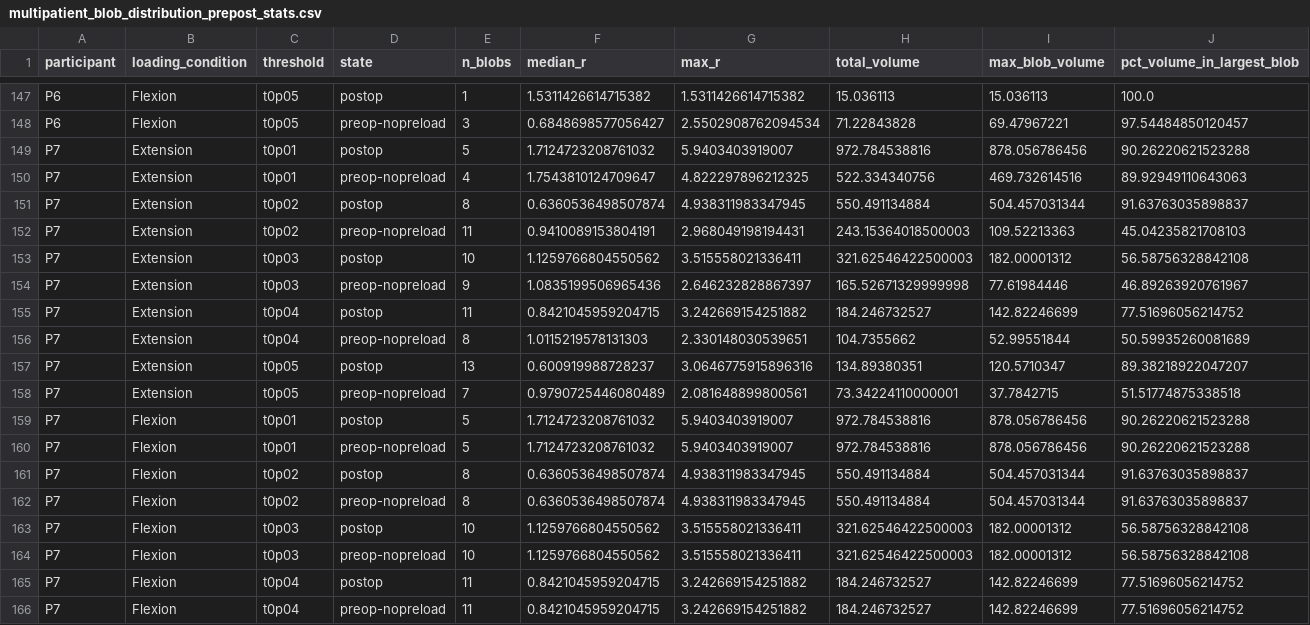
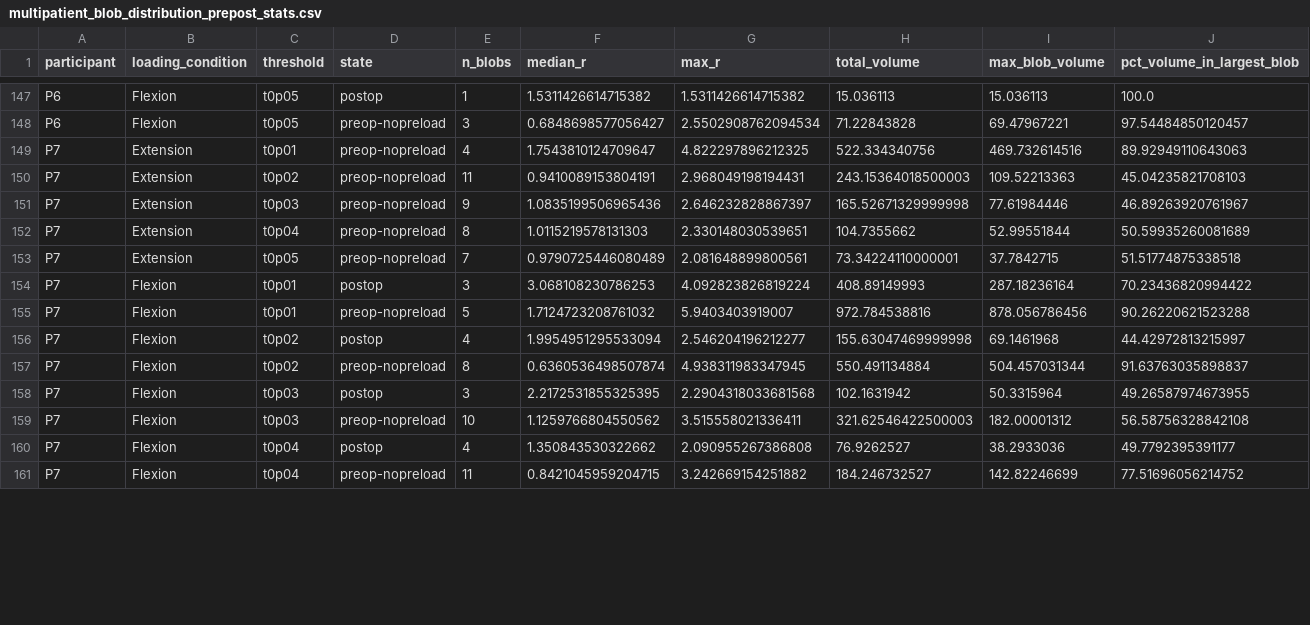
Before and after one commit to brassc/Abaqus, a CSV file: DCM_Scripting/multipatient_blob_distribution_prepost_stats.csv, drawn as a sheet; only a part is shown, gaps mark what is left out; the diff covers the shown part only.

```diff
--- a/DCM_Scripting/multipatient_blob_distribution_prepost_stats.csv
+++ b/DCM_Scripting/multipatient_blob_distribution_prepost_stats.csv
@@ -148,19 +148,14 @@ P6,Flexion,t0p05,postop,1,1.5311426614715382,1.5311426614715382,15.036113,15.036
 P6,Flexion,t0p05,preop-nopreload,3,0.6848698577056427,2.5502908762094534,71.22843828,69.47967221,97.54484850120457
-P7,Extension,t0p01,postop,5,1.7124723208761032,5.9403403919007,972.784538816,878.056786456,90.26220621523288
 P7,Extension,t0p01,preop-nopreload,4,1.7543810124709647,4.822297896212325,522.334340756,469.732614516,89.92949110643063
-P7,Extension,t0p02,postop,8,0.6360536498507874,4.938311983347945,550.491134884,504.457031344,91.63763035898837
 P7,Extension,t0p02,preop-nopreload,11,0.9410089153804191,2.968049198194431,243.15364018500003,109.52213363,45.04235821708103
-P7,Extension,t0p03,postop,10,1.1259766804550562,3.515558021336411,321.62546422500003,182.00001312,56.58756328842108
 P7,Extension,t0p03,preop-nopreload,9,1.0835199506965436,2.646232828867397,165.52671329999998,77.61984446,46.89263920761967
-P7,Extension,t0p04,postop,11,0.8421045959204715,3.242669154251882,184.246732527,142.82246699,77.51696056214752
 P7,Extension,t0p04,preop-nopreload,8,1.0115219578131303,2.330148030539651,104.7355662,52.99551844,50.59935260081689
-P7,Extension,t0p05,postop,13,0.600919988728237,3.0646775915896316,134.89380351,120.5710347,89.38218922047207
 P7,Extension,t0p05,preop-nopreload,7,0.9790725446080489,2.081648899800561,73.34224110000001,37.7842715,51.51774875338518
-P7,Flexion,t0p01,postop,5,1.7124723208761032,5.9403403919007,972.784538816,878.056786456,90.26220621523288
+P7,Flexion,t0p01,postop,3,3.068108230786253,4.092823826819224,408.89149993,287.18236164,70.23436820994422
 P7,Flexion,t0p01,preop-nopreload,5,1.7124723208761032,5.9403403919007,972.784538816,878.056786456,90.26220621523288
-P7,Flexion,t0p02,postop,8,0.6360536498507874,4.938311983347945,550.491134884,504.457031344,91.63763035898837
+P7,Flexion,t0p02,postop,4,1.9954951295533094,2.546204196212277,155.63047469999998,69.1461968,44.42972813215997
 P7,Flexion,t0p02,preop-nopreload,8,0.6360536498507874,4.938311983347945,550.491134884,504.457031344,91.63763035898837
-P7,Flexion,t0p03,postop,10,1.1259766804550562,3.515558021336411,321.62546422500003,182.00001312,56.58756328842108
+P7,Flexion,t0p03,postop,3,2.2172531855325395,2.2904318033681568,102.1631942,50.3315964,49.26587974673955
 P7,Flexion,t0p03,preop-nopreload,10,1.1259766804550562,3.515558021336411,321.62546422500003,182.00001312,56.58756328842108
-P7,Flexion,t0p04,postop,11,0.8421045959204715,3.242669154251882,184.246732527,142.82246699,77.51696056214752
+P7,Flexion,t0p04,postop,4,1.350843530322662,2.090955267386808,76.9262527,38.2933036,49.7792395391177
 P7,Flexion,t0p04,preop-nopreload,11,0.8421045959204715,3.242669154251882,184.246732527,142.82246699,77.51696056214752
```
Also changed, not shown: 6 edited cells elsewhere in this file, DCM_Scripting/multipatient_blob_distribution_prepost_summary.csv, DCM_Scripting/multipatient_mps_summary_compare_thresholds_manual_thresholds_prepost.csv, 46 other files.
